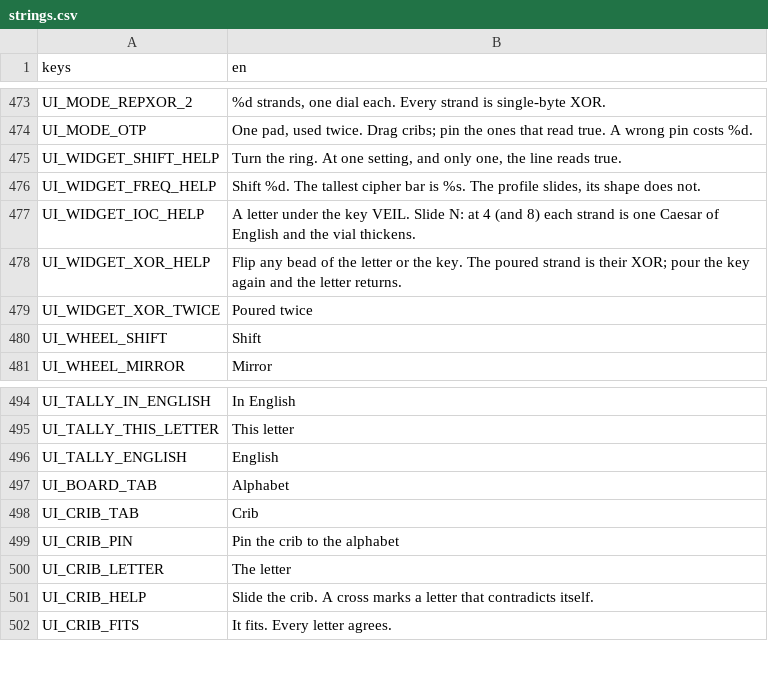
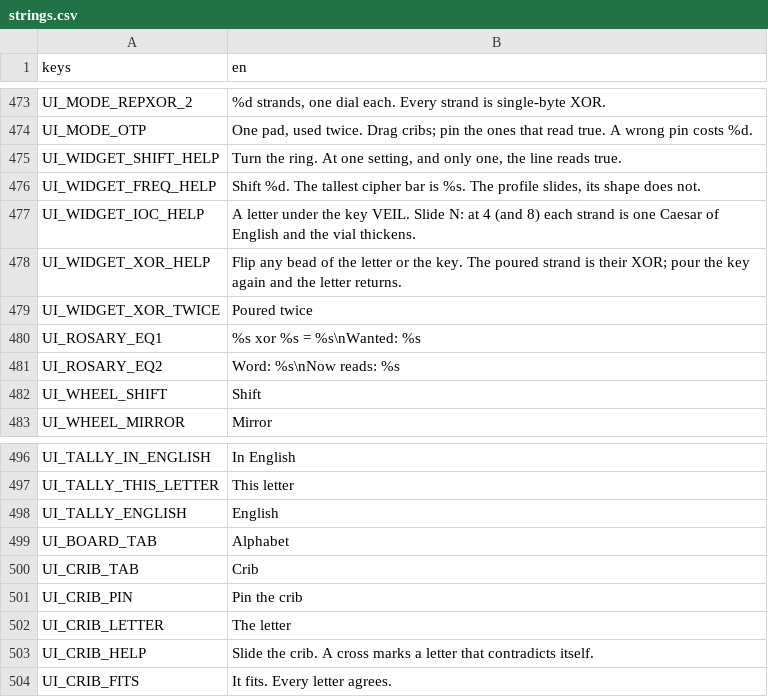
Before and after one commit to elrick97/the-ashen-codex, a CSV file: content/i18n/strings.csv, drawn as a sheet; only a part is shown, gaps mark what is left out.

```diff
--- a/content/i18n/strings.csv
+++ b/content/i18n/strings.csv
@@ -479,2 +479,4 @@ UI_WIDGET_XOR_HELP,Flip any bead of the letter or the key. The poured strand is
 UI_WIDGET_XOR_TWICE,Poured twice
+UI_ROSARY_EQ1,%s xor %s = %s\nWanted: %s
+UI_ROSARY_EQ2,Word: %s\nNow reads: %s
 UI_WHEEL_SHIFT,Shift
@@ -498,3 +500,3 @@ UI_BOARD_TAB,Alphabet
 UI_CRIB_TAB,Crib
-UI_CRIB_PIN,Pin the crib to the alphabet
+UI_CRIB_PIN,Pin the crib
 UI_CRIB_LETTER,The letter
```
Also changed, not shown: content/i18n/src/modes.csv, content/i18n/src/tools.csv, 28 other files.
